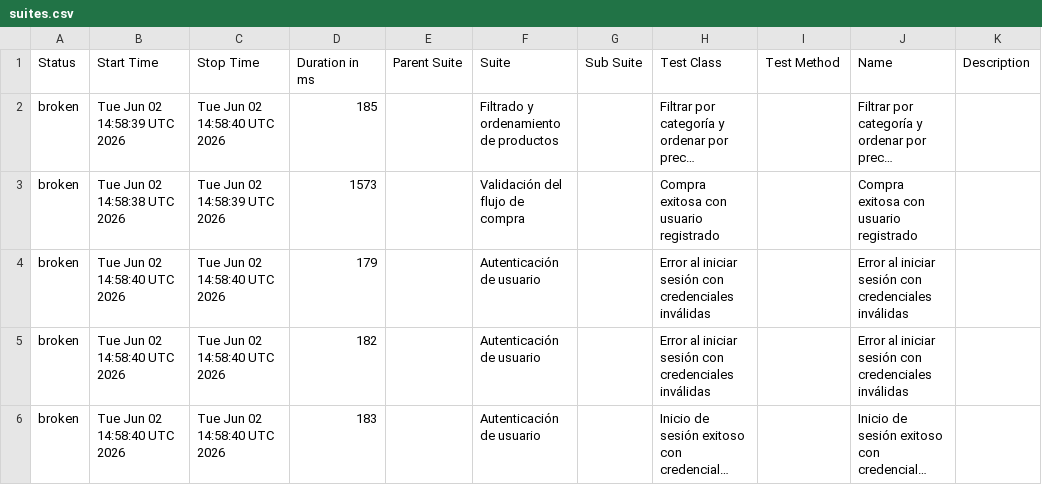
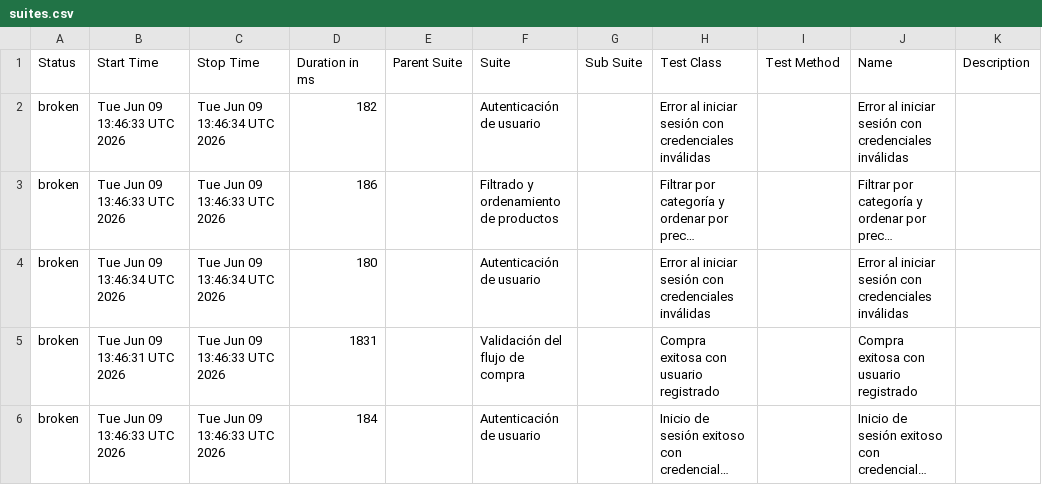
Before and after one commit to paquitatorres/SeleniumWebDriver-POM-Cucumber-, a CSV file: data/suites.csv, drawn as a sheet; long unchanged cells end in …; removed rows and columns are numbered as before the commit, all else as after; the diff names each change by its address in the sheet, - before the commit and + after, or states it on an @@ line.

```diff
--- a/data/suites.csv
+++ b/data/suites.csv
+row 2: broken | Tue Jun 09 13:46:33 UTC 2026 | Tue Jun 09 13:46:34 UTC 2026 | 182 |  | Autenticación de usuario |  | Error al iniciar sesión con credenciales inválidas |  | Error al iniciar sesión con credenciales inválidas
-B3 (Start Time): Tue Jun 02 14:58:39 UTC 2026
+B3 (Start Time): Tue Jun 09 13:46:33 UTC 2026
-C3 (Stop Time): Tue Jun 02 14:58:40 UTC 2026
+C3 (Stop Time): Tue Jun 09 13:46:33 UTC 2026
-D3 (Duration in ms): 185
+D3 (Duration in ms): 186
-row 3: broken | Tue Jun 02 14:58:38 UTC 2026 | Tue Jun 02 14:58:39 UTC 2026 | 1573 |  | Validación del flujo de compra |  | Compra exitosa con usuario registrado |  | Compra exitosa con usuario registrado
-B4 (Start Time): Tue Jun 02 14:58:40 UTC 2026
+B4 (Start Time): Tue Jun 09 13:46:34 UTC 2026
-C4 (Stop Time): Tue Jun 02 14:58:40 UTC 2026
+C4 (Stop Time): Tue Jun 09 13:46:34 UTC 2026
-D4 (Duration in ms): 179
+D4 (Duration in ms): 180
-B5 (Start Time): Tue Jun 02 14:58:40 UTC 2026
+B5 (Start Time): Tue Jun 09 13:46:31 UTC 2026
-C5:C6 (Stop Time): Tue Jun 02 14:58:40 UTC 2026
+C5:C6 (Stop Time): Tue Jun 09 13:46:33 UTC 2026
-D5 (Duration in ms): 182
+D5 (Duration in ms): 1831
-F5 (Suite): Autenticación de usuario
+F5 (Suite): Validación del flujo de compra
-H5 (Test Class): Error al iniciar sesión con credenciales inválidas
+H5 (Test Class): Compra exitosa con usuario registrado
-J5 (Name): Error al iniciar sesión con credenciales inválidas
+J5 (Name): Compra exitosa con usuario registrado
-B6 (Start Time): Tue Jun 02 14:58:40 UTC 2026
+B6 (Start Time): Tue Jun 09 13:46:33 UTC 2026
-D6 (Duration in ms): 183
+D6 (Duration in ms): 184
```
Also changed, not shown: data/behaviors.csv, 25 other files.
